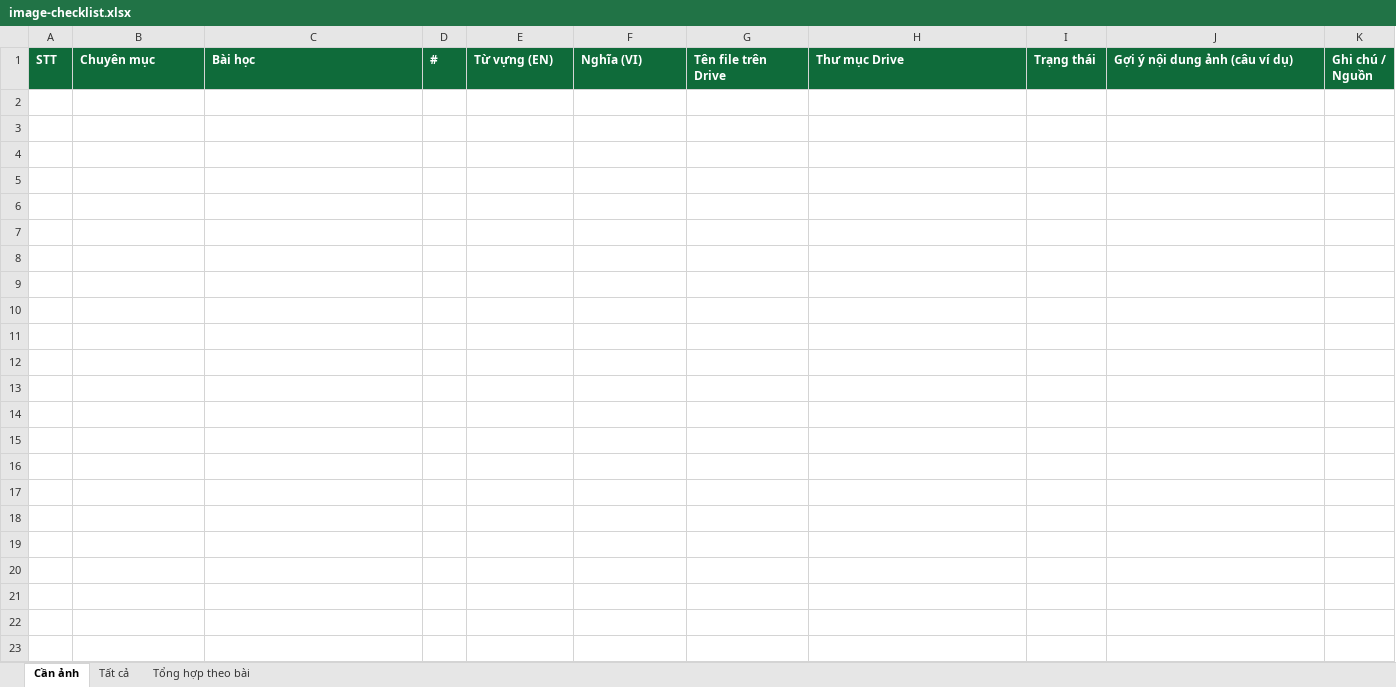
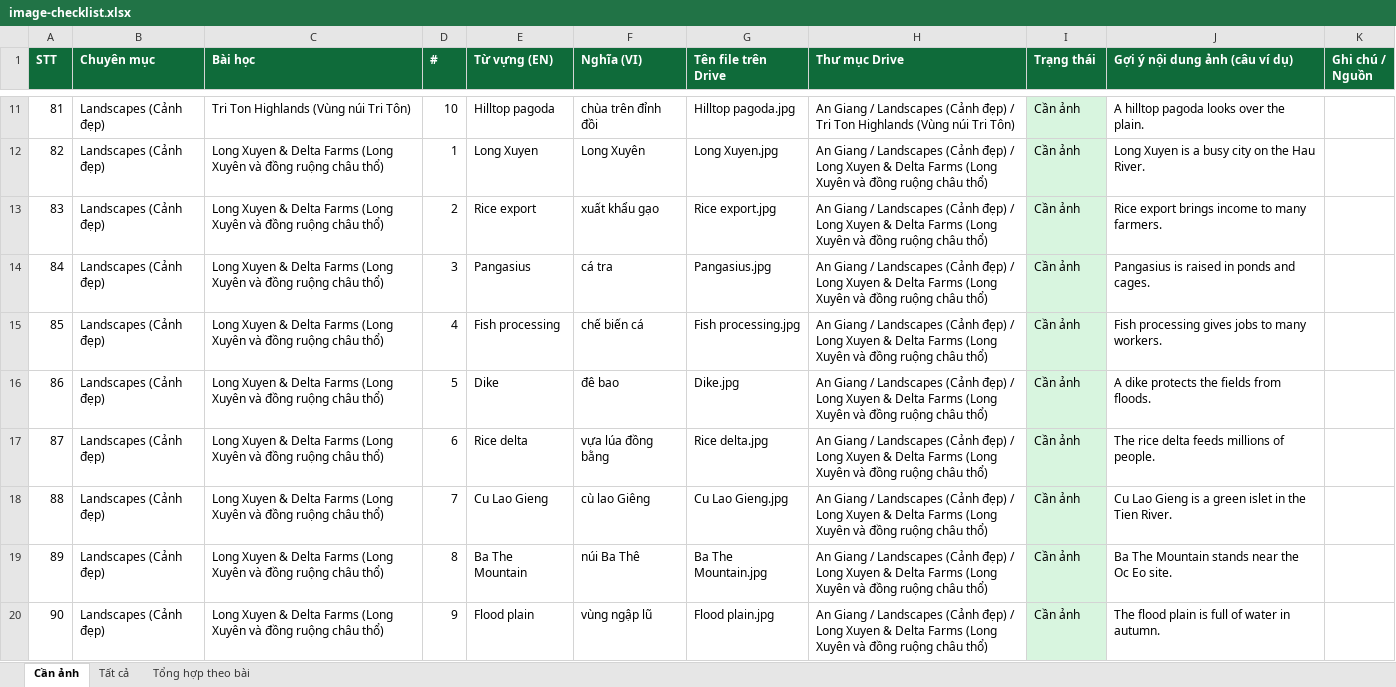
Before and after one commit to chunganhvu/discover-an-giang, an Excel workbook: content/image-checklist.xlsx, sheet Cần ảnh, drawn as a sheet; only a part is shown, gaps mark what is left out; values as stored, in another font and other column widths than the file's, no borders; the diff covers the shown part only; the diff names each change by its address in the sheet, - before the commit and + after, or states it on an @@ line.

```diff
--- a/content/image-checklist.xlsx (sheet Cần ảnh)
+++ b/content/image-checklist.xlsx (sheet Cần ảnh)
+row 11: 81 | Landscapes (Cảnh đẹp) | Tri Ton Highlands (Vùng núi Tri Tôn) | 10 | Hilltop pagoda | chùa trên đỉnh đồi | Hilltop pagoda.jpg | An Giang / Landscapes (Cảnh đẹp) / Tri Ton Highlands (Vùng núi Tri Tôn) | Cần ảnh | A hilltop pagoda looks over the plain.
+row 12: 82 | Landscapes (Cảnh đẹp) | Long Xuyen & Delta Farms (Long Xuyên và đồng ruộng châu thổ) | 1 | Long Xuyen | Long Xuyên | Long Xuyen.jpg | An Giang / Landscapes (Cảnh đẹp) / Long Xuyen & Delta Farms (Long Xuyên và đồng ruộng châu thổ) | Cần ảnh | Long Xuyen is a busy city on the Hau River.
+row 13: 83 | Landscapes (Cảnh đẹp) | Long Xuyen & Delta Farms (Long Xuyên và đồng ruộng châu thổ) | 2 | Rice export | xuất khẩu gạo | Rice export.jpg | An Giang / Landscapes (Cảnh đẹp) / Long Xuyen & Delta Farms (Long Xuyên và đồng ruộng châu thổ) | Cần ảnh | Rice export brings income to many farmers.
+row 14: 84 | Landscapes (Cảnh đẹp) | Long Xuyen & Delta Farms (Long Xuyên và đồng ruộng châu thổ) | 3 | Pangasius | cá tra | Pangasius.jpg | An Giang / Landscapes (Cảnh đẹp) / Long Xuyen & Delta Farms (Long Xuyên và đồng ruộng châu thổ) | Cần ảnh | Pangasius is raised in ponds and cages.
+row 15: 85 | Landscapes (Cảnh đẹp) | Long Xuyen & Delta Farms (Long Xuyên và đồng ruộng châu thổ) | 4 | Fish processing | chế biến cá | Fish processing.jpg | An Giang / Landscapes (Cảnh đẹp) / Long Xuyen & Delta Farms (Long Xuyên và đồng ruộng châu thổ) | Cần ảnh | Fish processing gives jobs to many workers.
+row 16: 86 | Landscapes (Cảnh đẹp) | Long Xuyen & Delta Farms (Long Xuyên và đồng ruộng châu thổ) | 5 | Dike | đê bao | Dike.jpg | An Giang / Landscapes (Cảnh đẹp) / Long Xuyen & Delta Farms (Long Xuyên và đồng ruộng châu thổ) | Cần ảnh | A dike protects the fields from floods.
+row 17: 87 | Landscapes (Cảnh đẹp) | Long Xuyen & Delta Farms (Long Xuyên và đồng ruộng châu thổ) | 6 | Rice delta | vựa lúa đồng bằng | Rice delta.jpg | An Giang / Landscapes (Cảnh đẹp) / Long Xuyen & Delta Farms (Long Xuyên và đồng ruộng châu thổ) | Cần ảnh | The rice delta feeds millions of people.
+row 18: 88 | Landscapes (Cảnh đẹp) | Long Xuyen & Delta Farms (Long Xuyên và đồng ruộng châu thổ) | 7 | Cu Lao Gieng | cù lao Giêng | Cu Lao Gieng.jpg | An Giang / Landscapes (Cảnh đẹp) / Long Xuyen & Delta Farms (Long Xuyên và đồng ruộng châu thổ) | Cần ảnh | Cu Lao Gieng is a green islet in the Tien River.
+row 19: 89 | Landscapes (Cảnh đẹp) | Long Xuyen & Delta Farms (Long Xuyên và đồng ruộng châu thổ) | 8 | Ba The Mountain | núi Ba Thê | Ba The Mountain.jpg | An Giang / Landscapes (Cảnh đẹp) / Long Xuyen & Delta Farms (Long Xuyên và đồng ruộng châu thổ) | Cần ảnh | Ba The Mountain stands near the Oc Eo site.
+row 20: 90 | Landscapes (Cảnh đẹp) | Long Xuyen & Delta Farms (Long Xuyên và đồng ruộng châu thổ) | 9 | Flood plain | vùng ngập lũ | Flood plain.jpg | An Giang / Landscapes (Cảnh đẹp) / Long Xuyen & Delta Farms (Long Xuyên và đồng ruộng châu thổ) | Cần ảnh | The flood plain is full of water in autumn.
```
Also changed, not shown: 160 added rows elsewhere in this sheet, sheet Tất cả, sheet Tổng hợp theo bài, 11 other files.
